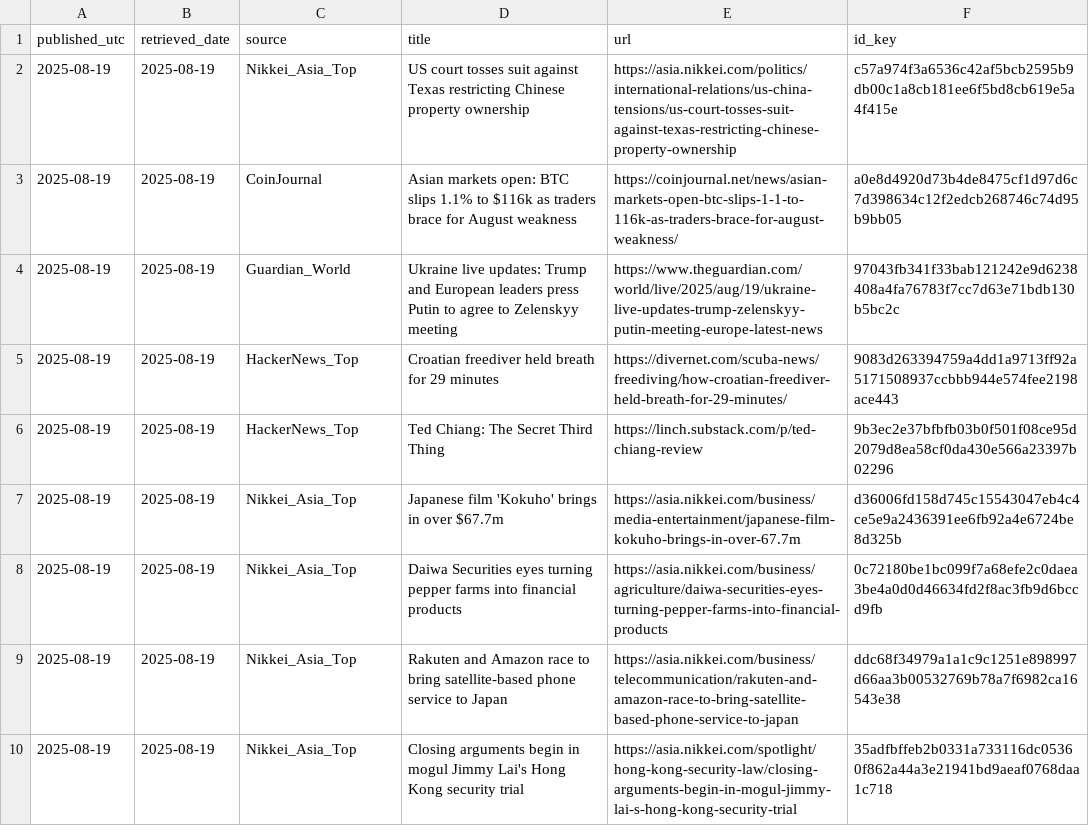
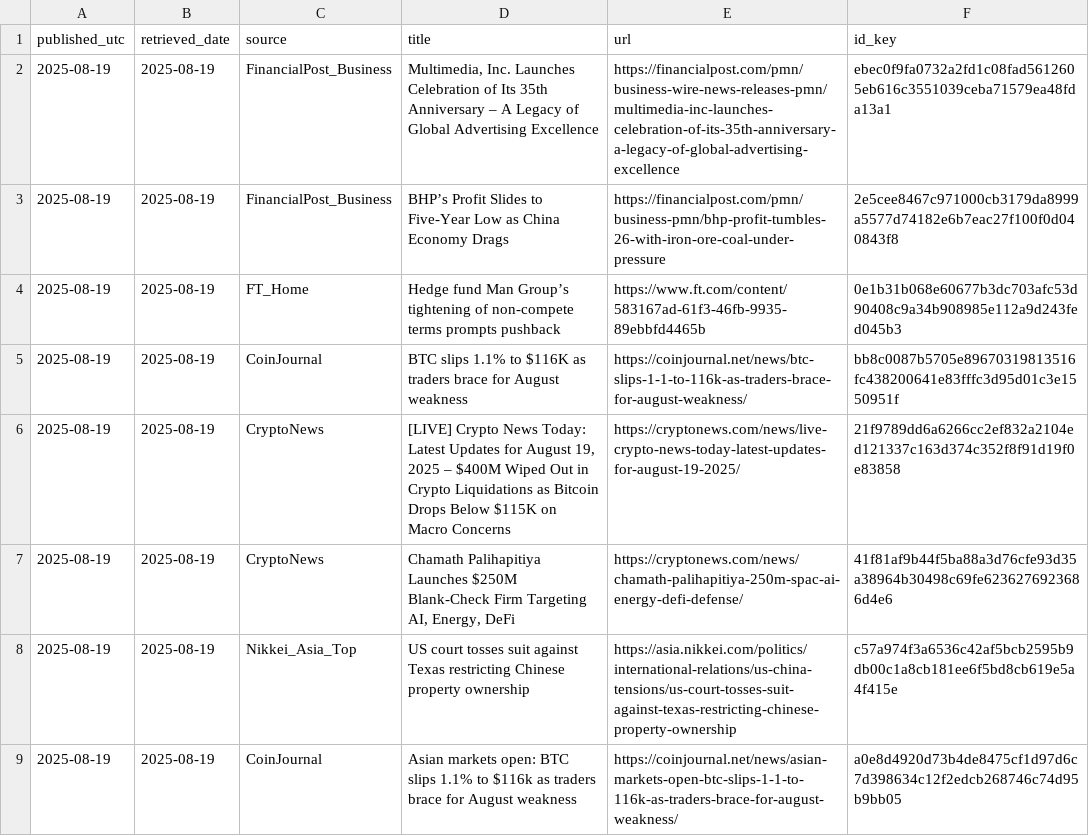
Before and after one commit to O0111lqczeadxws/rss-scanner, a CSV file: docs/archive/articles-2025-08-19.csv, drawn as a sheet; only a part is shown; the shorter side is filled out with more unchanged rows.

```diff
--- a/docs/archive/articles-2025-08-19.csv
+++ b/docs/archive/articles-2025-08-19.csv
@@ -1,2 +1,8 @@
 "published_utc","retrieved_date","source","title","url","id_key"
+"2025-08-19","2025-08-19","FinancialPost_Business","Multimedia, Inc. Launches Celebration of Its 35th Anniversary – A Legacy of Global Advertising Excellence","https://financialpost.com/pmn/business-wire-news-releases-pmn/multimedia-inc-launches-celebration-of-its-35th-anniversary-a-legacy-of-global-advertising-excellence","ebec0f9fa0732a2fd1c08fad5612605eb616c3551039ceba71579ea48fda13a1"
+"2025-08-19","2025-08-19","FinancialPost_Business","BHP’s Profit Slides to Five-Year Low as China Economy Drags","https://financialpost.com/pmn/business-pmn/bhp-profit-tumbles-26-with-iron-ore-coal-under-pressure","2e5cee8467c971000cb3179da8999a5577d74182e6b7eac27f100f0d040843f8"
+"2025-08-19","2025-08-19","FT_Home","Hedge fund Man Group’s tightening of non-compete terms prompts pushback","https://www.ft.com/content/583167ad-61f3-46fb-9935-89ebbfd4465b","0e1b31b068e60677b3dc703afc53d90408c9a34b908985e112a9d243fed045b3"
+"2025-08-19","2025-08-19","CoinJournal","BTC slips 1.1% to $116K as traders brace for August weakness","https://coinjournal.net/news/btc-slips-1-1-to-116k-as-traders-brace-for-august-weakness/","bb8c0087b5705e89670319813516fc438200641e83fffc3d95d01c3e1550951f"
+"2025-08-19","2025-08-19","CryptoNews","[LIVE] Crypto News Today: Latest Updates for August 19, 2025 – $400M Wiped Out in Crypto Liquidations as Bitcoin Drops Below $115K on Macro Concerns","https://cryptonews.com/news/live-crypto-news-today-latest-updates-for-august-19-2025/","21f9789dd6a6266cc2ef832a2104ed121337c163d374c352f8f91d19f0e83858"
+"2025-08-19","2025-08-19","CryptoNews","Chamath Palihapitiya Launches $250M Blank-Check Firm Targeting AI, Energy, DeFi","https://cryptonews.com/news/chamath-palihapitiya-250m-spac-ai-energy-defi-defense/","41f81af9b44f5ba88a3d76cfe93d35a38964b30498c69fe6236276923686d4e6"
 "2025-08-19","2025-08-19","Nikkei_Asia_Top","US court tosses suit against Texas restricting Chinese property ownership","https://asia.nikkei.com/politics/international-relations/us-china-tensions/us-court-tosses-suit-against-texas-restricting-chinese-property-ownership","c57a974f3a6536c42af5bcb2595b9db00c1a8cb181ee6f5bd8cb619e5a4f415e"
```
Also changed, not shown: docs/articles.csv, 5 other files.
